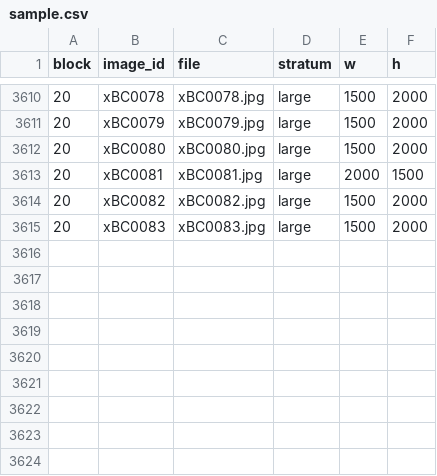
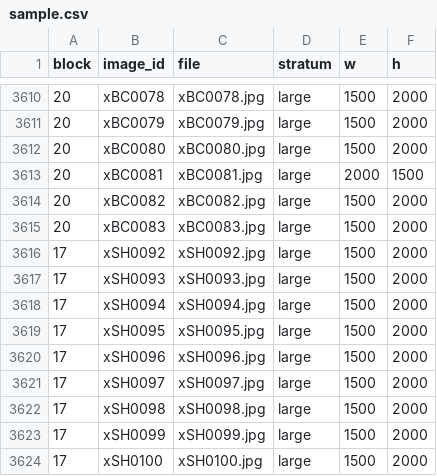
Before and after one commit to LEEbyeongchul/itda3-CODE-subway, a CSV file: labels/sample.csv, drawn as a sheet; only a part is shown, gaps mark what is left out; the diff names each change by its address in the sheet, - before the commit and + after, or states it on an @@ line.

```diff
--- a/labels/sample.csv
+++ b/labels/sample.csv
+row 3616: 17 | xSH0092 | xSH0092.jpg | large | 1500 | 2000
+row 3617: 17 | xSH0093 | xSH0093.jpg | large | 1500 | 2000
+row 3618: 17 | xSH0094 | xSH0094.jpg | large | 1500 | 2000
+row 3619: 17 | xSH0095 | xSH0095.jpg | large | 1500 | 2000
+row 3620: 17 | xSH0096 | xSH0096.jpg | large | 1500 | 2000
+row 3621: 17 | xSH0097 | xSH0097.jpg | large | 1500 | 2000
+row 3622: 17 | xSH0098 | xSH0098.jpg | large | 1500 | 2000
+row 3623: 17 | xSH0099 | xSH0099.jpg | large | 1500 | 2000
+row 3624: 17 | xSH0100 | xSH0100.jpg | large | 1500 | 2000
```
Also changed, not shown: labels/labels_block17.csv.
